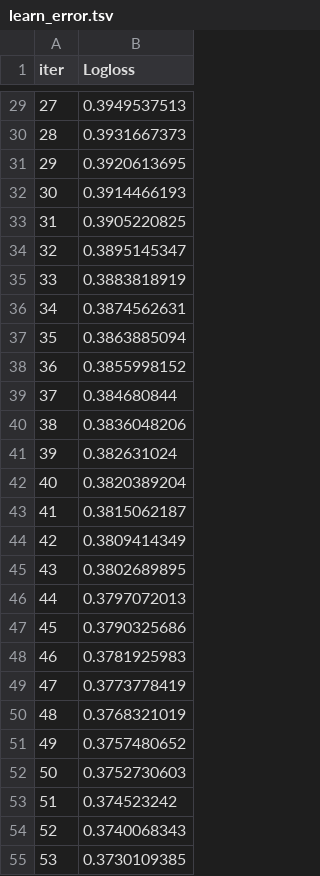
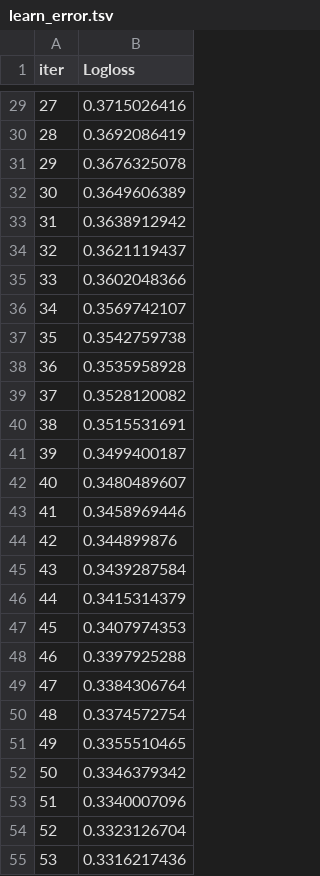
Before and after one commit to damzking/telco_churn-, a TSV file: catboost_info/learn_error.tsv, drawn as a sheet; only a part is shown, gaps mark what is left out; the diff covers the shown part only.

```diff
--- a/catboost_info/learn_error.tsv
+++ b/catboost_info/learn_error.tsv
@@ -29,27 +29,27 @@ iter	Logloss
-27	0.3949537513
-28	0.3931667373
-29	0.3920613695
-30	0.3914466193
-31	0.3905220825
-32	0.3895145347
-33	0.3883818919
-34	0.3874562631
-35	0.3863885094
-36	0.3855998152
-37	0.384680844
-38	0.3836048206
-39	0.382631024
-40	0.3820389204
-41	0.3815062187
-42	0.3809414349
-43	0.3802689895
-44	0.3797072013
-45	0.3790325686
-46	0.3781925983
-47	0.3773778419
-48	0.3768321019
-49	0.3757480652
-50	0.3752730603
-51	0.374523242
-52	0.3740068343
-53	0.3730109385
+27	0.3715026416
+28	0.3692086419
+29	0.3676325078
+30	0.3649606389
+31	0.3638912942
+32	0.3621119437
+33	0.3602048366
+34	0.3569742107
+35	0.3542759738
+36	0.3535958928
+37	0.3528120082
+38	0.3515531691
+39	0.3499400187
+40	0.3480489607
+41	0.3458969446
+42	0.344899876
+43	0.3439287584
+44	0.3415314379
+45	0.3407974353
+46	0.3397925288
+47	0.3384306764
+48	0.3374572754
+49	0.3355510465
+50	0.3346379342
+51	0.3340007096
+52	0.3323126704
+53	0.3316217436
```
Also changed, not shown: 73 edited cells elsewhere in this file, catboost_info/time_left.tsv, 3 other files.
